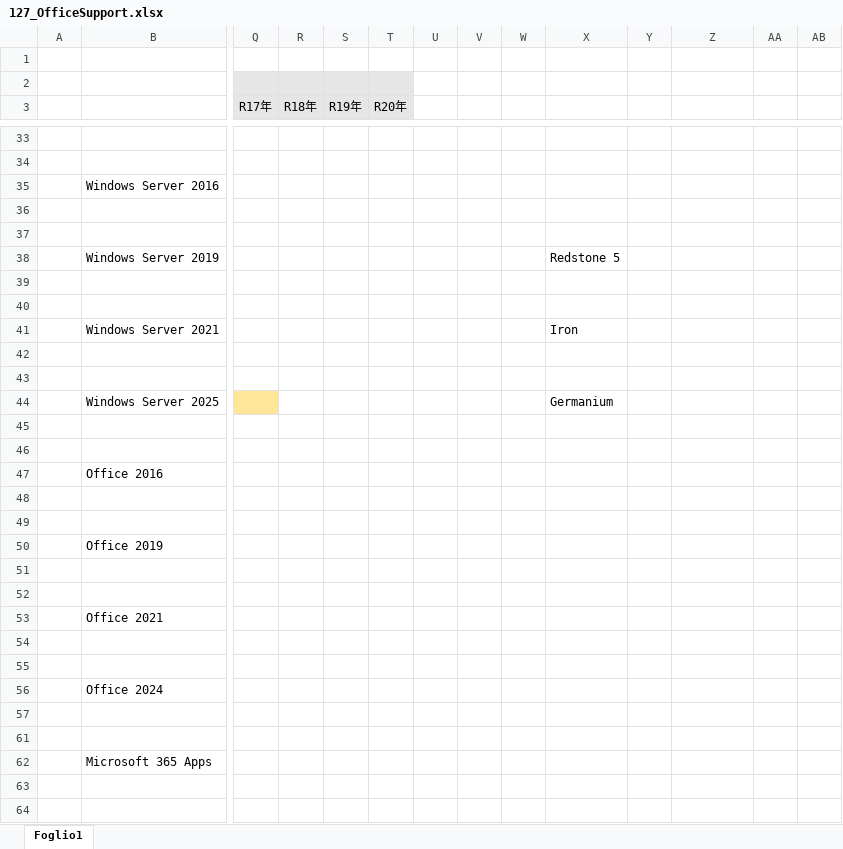
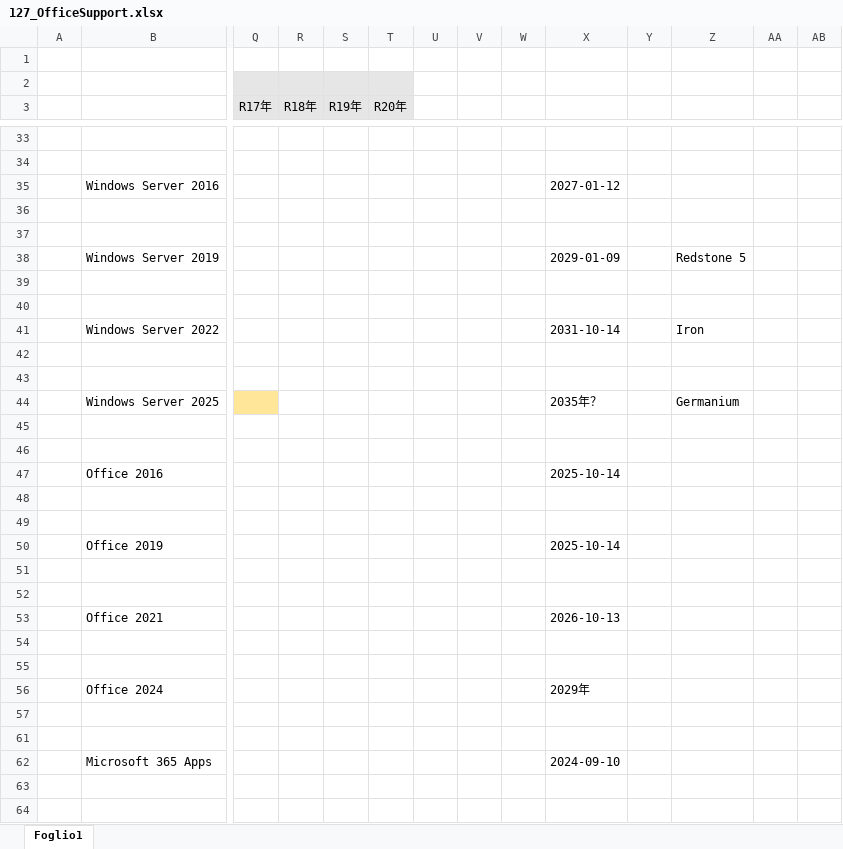
Before and after one commit to MitakaMakers/Qiita, an Excel workbook: 20230710_Windows と Office のサポート状況について/127_OfficeSupport.xlsx, sheet Foglio1, drawn as a sheet; only a part is shown, gaps mark what is left out; values as stored, in another font and other column widths than the file's, no borders; removed rows and columns are numbered as before the commit, all else as after; rows hold the shown columns only; the diff covers the shown part only; the diff names each change by its address in the sheet, - before the commit and + after, or states it on an @@ line.

```diff
--- a/20230710_Windows と Office のサポート状況について/127_OfficeSupport.xlsx (sheet Foglio1)
+++ b/20230710_Windows と Office のサポート状況について/127_OfficeSupport.xlsx (sheet Foglio1)
-X35: (empty)
+X35: 2027-01-12
-row 38:  | Windows Server 2019 |  |  |  |  |  |  |  | Redstone 5
+row 38:  | Windows Server 2019 |  |  |  |  |  |  |  | 2029-01-09 |  | Redstone 5
-row 41:  | Windows Server 2021 |  |  |  |  |  |  |  | Iron
+row 41:  | Windows Server 2022 |  |  |  |  |  |  |  | 2031-10-14 |  | Iron
-row 44:  | Windows Server 2025 |  |  |  |  |  |  |  | Germanium
+row 44:  | Windows Server 2025 |  |  |  |  |  |  |  | 2035年？ |  | Germanium
-X47: (empty)
+X47: 2025-10-14
-X50: (empty)
+X50: 2025-10-14
-X53: (empty)
+X53: 2026-10-13
-X56: (empty)
+X56: 2029年
-X62: (empty)
+X62: 2024-09-10
```
Also changed, not shown: 2 added rows, 2 removed rows and 13 edited cells elsewhere in this sheet, 20230710_Visual Studio と .NET と Windows のサポート状況について/123_VSSupport.xlsx, 2 other files.
